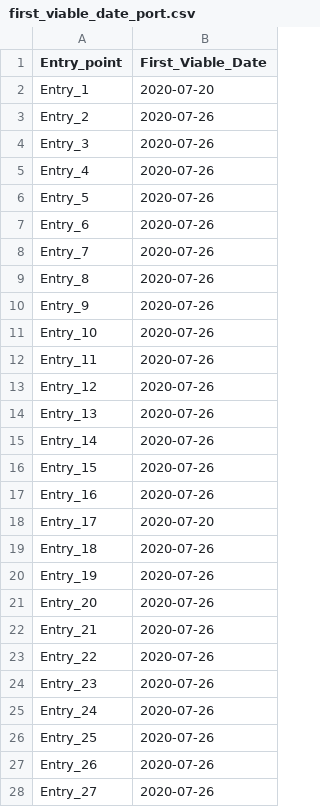
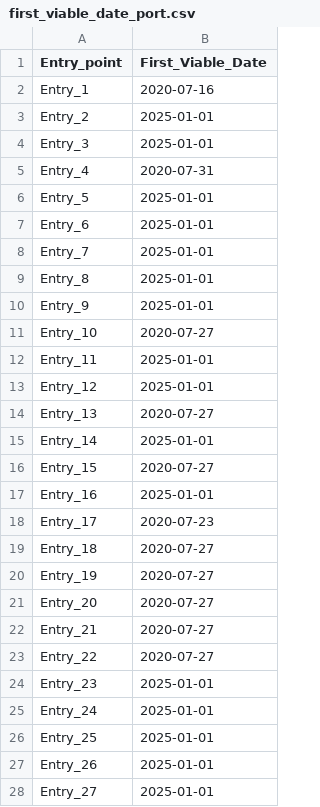
Before and after one commit to ovelixasterix/greek_project, a CSV file: first_viable_date_port.csv, drawn as a sheet; only a part is shown; the diff covers the shown part only.

Commit message:
Updating Viable Dates From Kimon's file

```diff
--- a/first_viable_date_port.csv
+++ b/first_viable_date_port.csv
@@ -1,28 +1,28 @@
 Entry_point,First_Viable_Date
-Entry_1,2020-07-20
-Entry_2,2020-07-26
-Entry_3,2020-07-26
-Entry_4,2020-07-26
-Entry_5,2020-07-26
-Entry_6,2020-07-26
-Entry_7,2020-07-26
-Entry_8,2020-07-26
-Entry_9,2020-07-26
-Entry_10,2020-07-26
-Entry_11,2020-07-26
-Entry_12,2020-07-26
-Entry_13,2020-07-26
-Entry_14,2020-07-26
-Entry_15,2020-07-26
-Entry_16,2020-07-26
-Entry_17,2020-07-20
-Entry_18,2020-07-26
-Entry_19,2020-07-26
-Entry_20,2020-07-26
-Entry_21,2020-07-26
-Entry_22,2020-07-26
-Entry_23,2020-07-26
-Entry_24,2020-07-26
-Entry_25,2020-07-26
-Entry_26,2020-07-26
-Entry_27,2020-07-26
+Entry_1,2020-07-16
+Entry_2,2025-01-01
+Entry_3,2025-01-01
+Entry_4,2020-07-31
+Entry_5,2025-01-01
+Entry_6,2025-01-01
+Entry_7,2025-01-01
+Entry_8,2025-01-01
+Entry_9,2025-01-01
+Entry_10,2020-07-27
+Entry_11,2025-01-01
+Entry_12,2025-01-01
+Entry_13,2020-07-27
+Entry_14,2025-01-01
+Entry_15,2020-07-27
+Entry_16,2025-01-01
+Entry_17,2020-07-23
+Entry_18,2020-07-27
+Entry_19,2020-07-27
+Entry_20,2020-07-27
+Entry_21,2020-07-27
+Entry_22,2020-07-27
+Entry_23,2025-01-01
+Entry_24,2025-01-01
+Entry_25,2025-01-01
+Entry_26,2025-01-01
+Entry_27,2025-01-01
```
Also changed, not shown: 14 edited cells elsewhere in this file.
